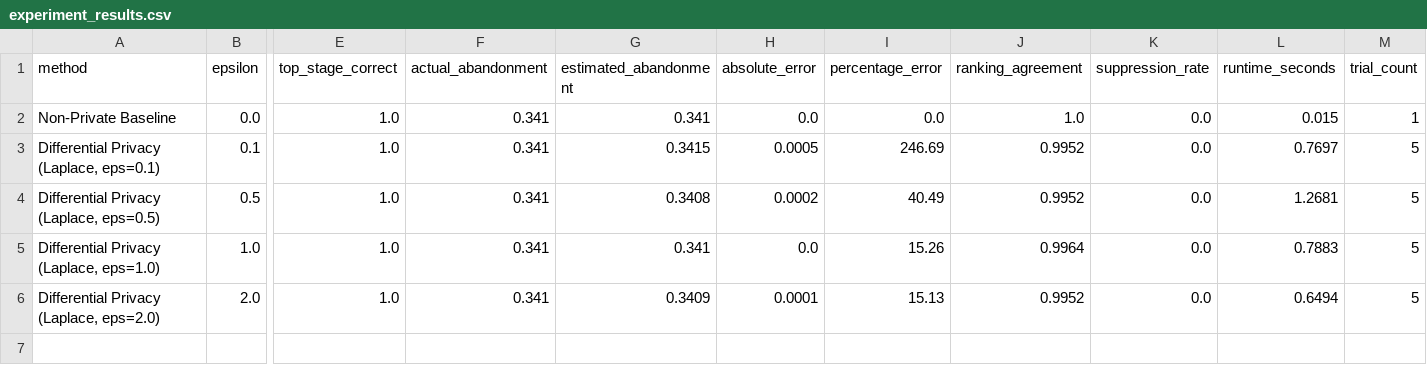
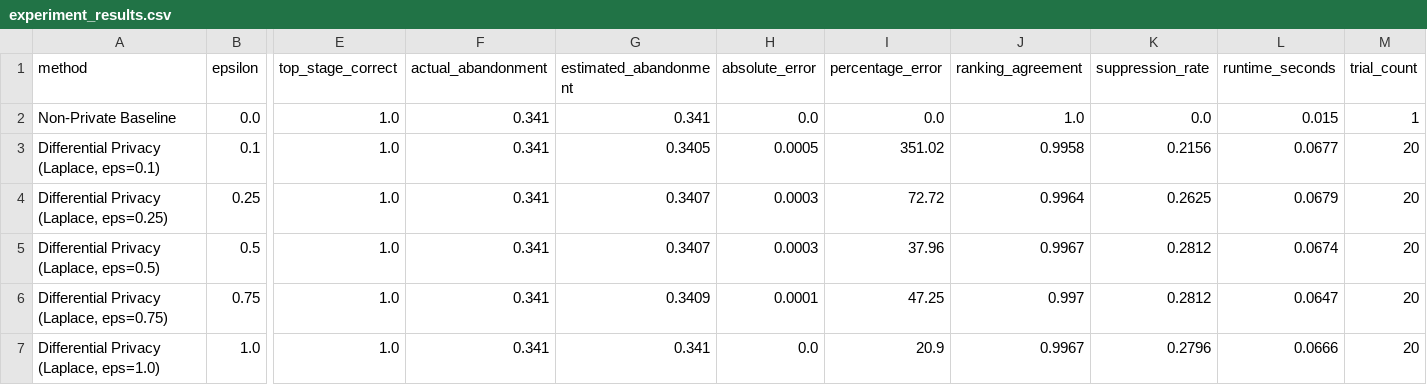
Before and after one commit to vaishu9348/Vaishnavi, a CSV file: reports/experiment_results.csv, drawn as a sheet; only a part is shown, gaps mark what is left out; removed rows and columns are numbered as before the commit, all else as after; rows hold the shown columns only; the diff names each change by its address in the sheet, - before the commit and + after, or states it on an @@ line.

```diff
--- a/reports/experiment_results.csv
+++ b/reports/experiment_results.csv
-G3 (estimated_abandonment): 0.3415
+G3 (estimated_abandonment): 0.3405
-I3 (percentage_error): 246.69
+I3 (percentage_error): 351.02
-J3 (ranking_agreement): 0.9952
+J3 (ranking_agreement): 0.9958
-K3 (suppression_rate): 0.0
+K3 (suppression_rate): 0.2156
-L3 (runtime_seconds): 0.7697
+L3 (runtime_seconds): 0.0677
-M3 (trial_count): 5
+M3 (trial_count): 20
+row 4: Differential Privacy (Laplace, eps=0.25) | 0.25 | 1.0 | 0.341 | 0.3407 | 0.0003 | 72.72 | 0.9964 | 0.2625 | 0.0679 | 20
-G5 (estimated_abandonment): 0.3408
+G5 (estimated_abandonment): 0.3407
-H5 (absolute_error): 0.0002
+H5 (absolute_error): 0.0003
-I5 (percentage_error): 40.49
+I5 (percentage_error): 37.96
-J5 (ranking_agreement): 0.9952
+J5 (ranking_agreement): 0.9967
-K5 (suppression_rate): 0.0
+K5 (suppression_rate): 0.2812
-L5 (runtime_seconds): 1.2681
+L5 (runtime_seconds): 0.0674
-M5 (trial_count): 5
+M5 (trial_count): 20
+row 6: Differential Privacy (Laplace, eps=0.75) | 0.75 | 1.0 | 0.341 | 0.3409 | 0.0001 | 47.25 | 0.997 | 0.2812 | 0.0647 | 20
-I7 (percentage_error): 15.26
+I7 (percentage_error): 20.9
-J7 (ranking_agreement): 0.9964
+J7 (ranking_agreement): 0.9967
-K7 (suppression_rate): 0.0
+K7 (suppression_rate): 0.2796
-L7 (runtime_seconds): 0.7883
+L7 (runtime_seconds): 0.0666
-M7 (trial_count): 5
+M7 (trial_count): 20
-row 6: Differential Privacy (Laplace, eps=2.0) | 2.0 | 1.0 | 0.341 | 0.3409 | 0.0001 | 15.13 | 0.9952 | 0.0 | 0.6494 | 5
```
Also changed, not shown: reports/failure_results.csv, reports/validation_results.csv, 19 other files.
